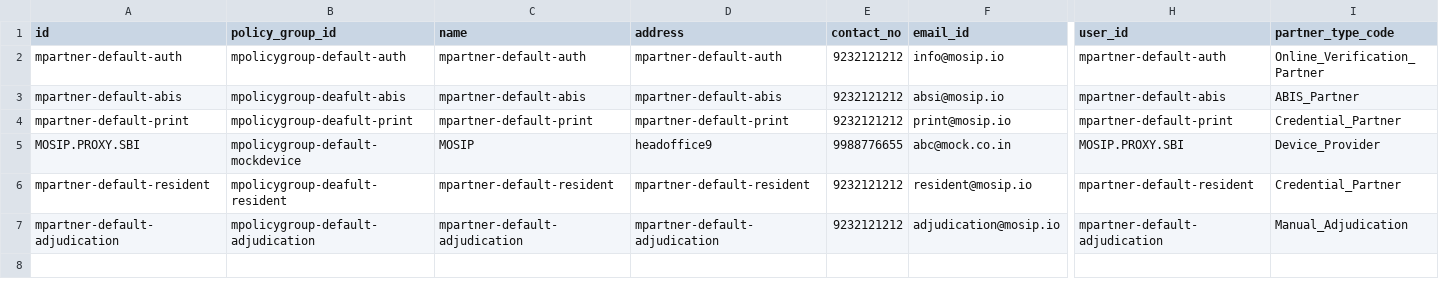
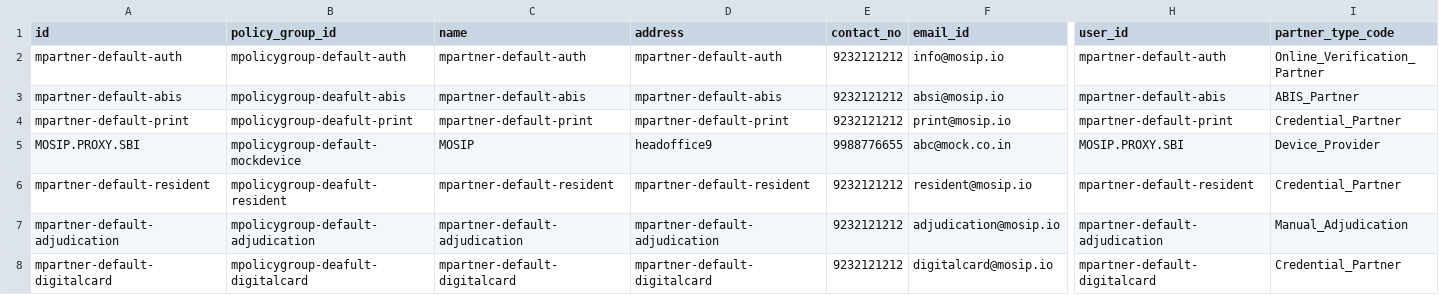
Before and after one commit to mosip/partner-management-services, a CSV file: db_scripts/mosip_pms/dml/pms-partner.csv, drawn as a sheet; only a part is shown, gaps mark what is left out; rows hold the shown columns only; the diff names each change by its address in the sheet, - before the commit and + after, or states it on an @@ line.

```diff
--- a/db_scripts/mosip_pms/dml/pms-partner.csv
+++ b/db_scripts/mosip_pms/dml/pms-partner.csv
+row 8: mpartner-default-digitalcard | mpolicygroup-deafult-digitalcard | mpartner-default-digitalcard | mpartner-default-digitalcard | 9232121212 | digitalcard@mosip.io | mpartner-default-digitalcard | Credential_Partner
```
Also changed, not shown: db_scripts/mosip_pms/dml/pms-auth_policy.csv, db_scripts/mosip_pms/dml/pms-auth_policy_h.csv, 6 other files.
